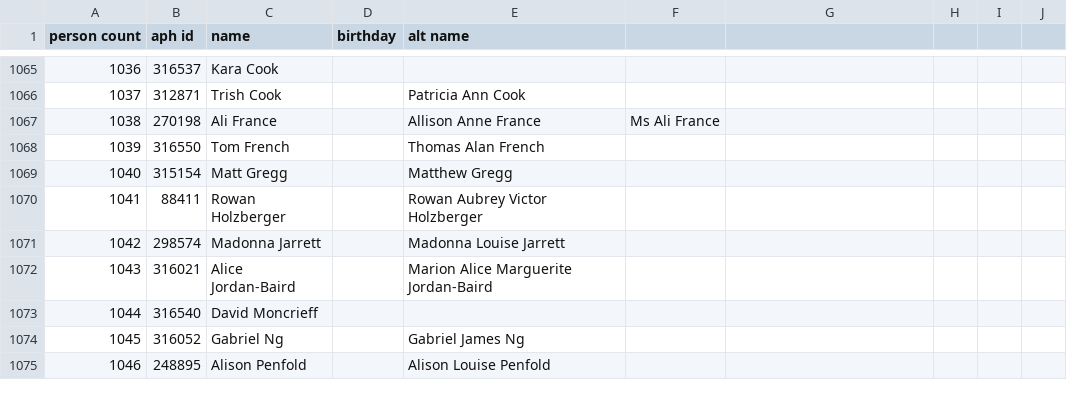
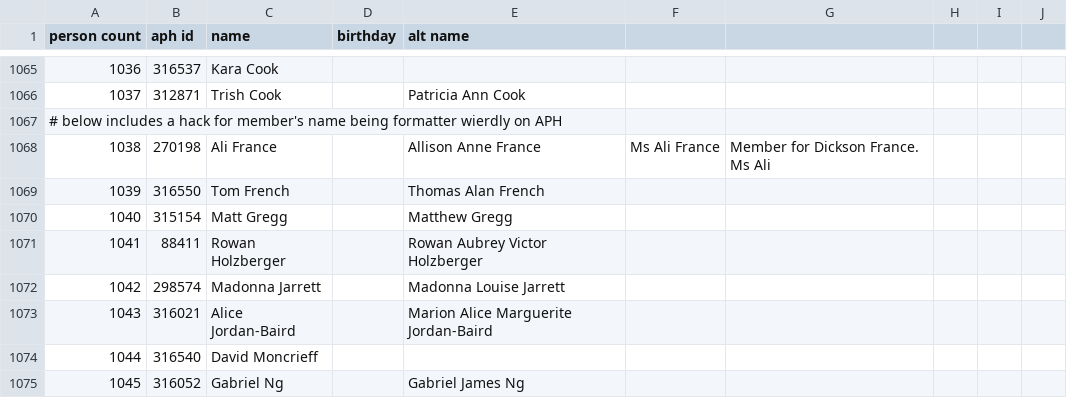
Before and after one commit to openaustralia/openaustralia-parser, a CSV file: data/people.csv, drawn as a sheet; only a part is shown, gaps mark what is left out; the shorter side is filled out with more unchanged rows.

Commit message:
Hack for member's name formatting issue

```diff
--- a/data/people.csv
+++ b/data/people.csv
@@ -1066,3 +1066,4 @@ person count,aph id,name,birthday,alt name
 1037,312871,Trish Cook,,Patricia Ann Cook
-1038,270198,Ali France,,Allison Anne France,Ms Ali France
+# below includes a hack for member's name being formatter wierdly on APH
+1038,270198,Ali France,,Allison Anne France,Ms Ali France,Member for Dickson France. Ms Ali
 1039,316550,Tom French,,Thomas Alan French
```
